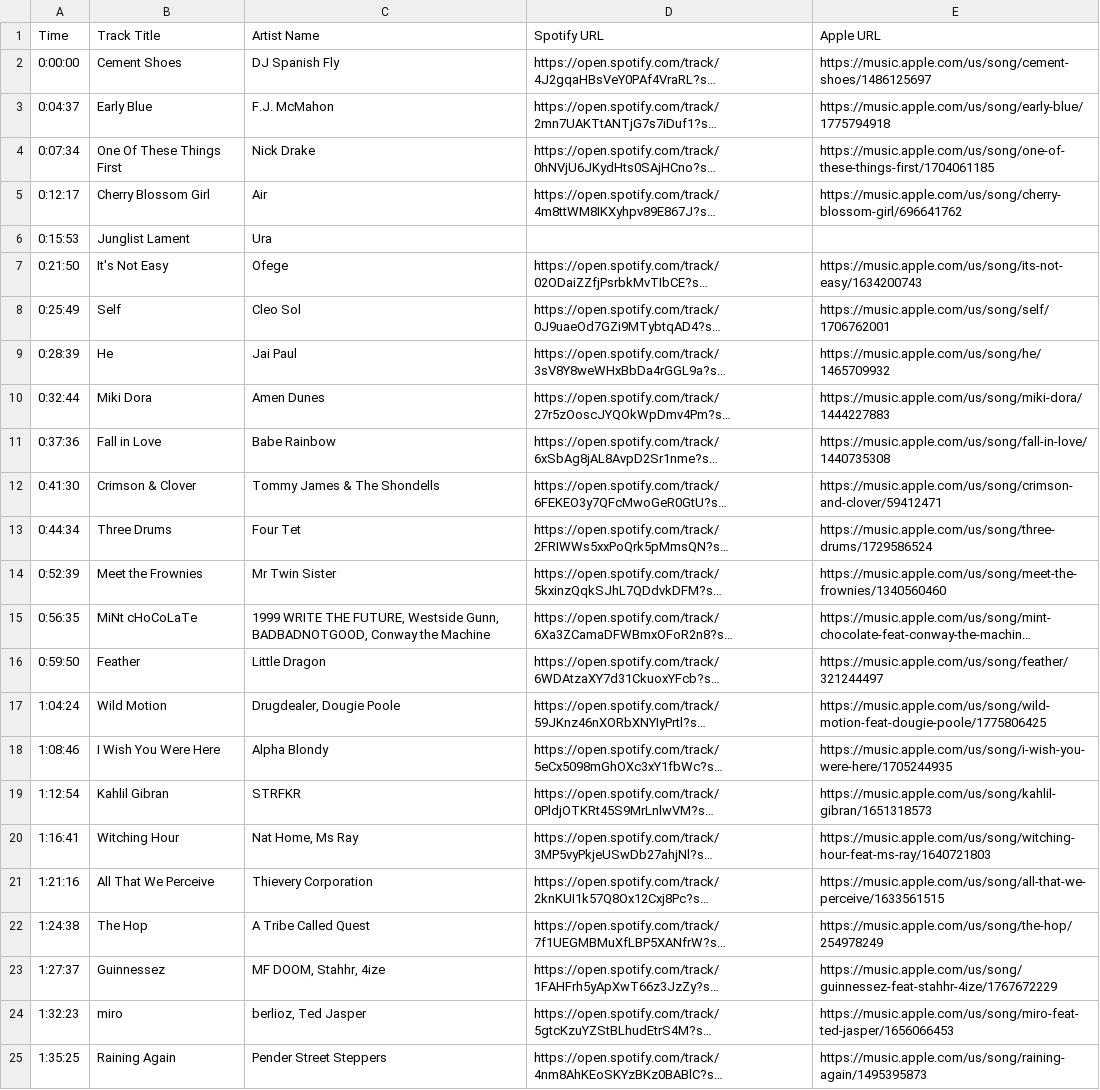
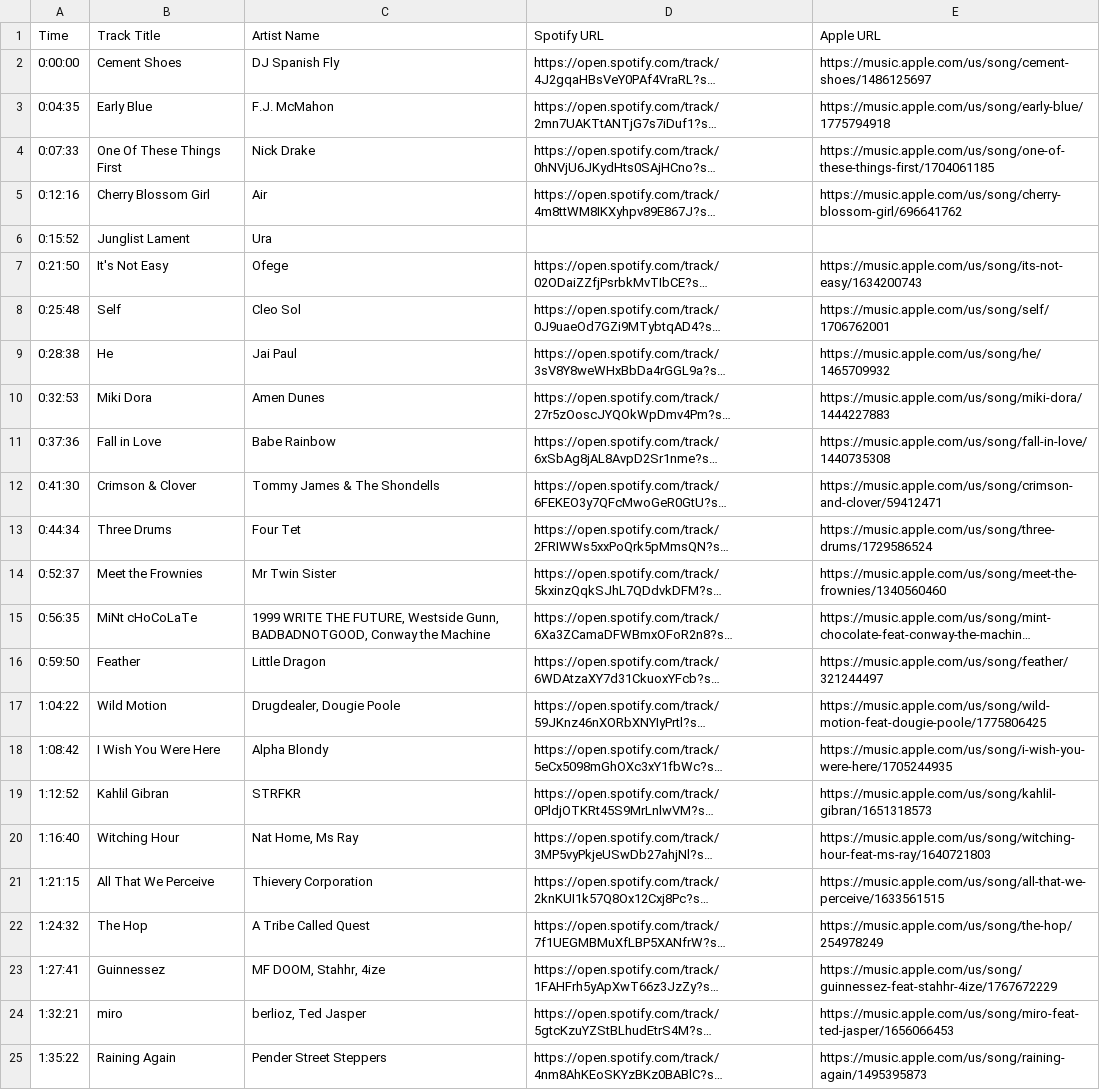
Before and after one commit to turkey-burger/playse, a CSV file: playse_10_tracklist.csv, drawn as a sheet; long unchanged cells end in …; the diff names each change by its address in the sheet, - before the commit and + after, or states it on an @@ line.

Commit message:
Update track lists with correct time stamps

```diff
--- a/playse_10_tracklist.csv
+++ b/playse_10_tracklist.csv
-A3 (Time): 0:04:37
+A3 (Time): 0:04:35
-A4 (Time): 0:07:34
+A4 (Time): 0:07:33
-A5 (Time): 0:12:17
+A5 (Time): 0:12:16
-A6 (Time): 0:15:53
+A6 (Time): 0:15:52
-A8 (Time): 0:25:49
+A8 (Time): 0:25:48
-A9 (Time): 0:28:39
+A9 (Time): 0:28:38
-A10 (Time): 0:32:44
+A10 (Time): 0:32:53
-A14 (Time): 0:52:39
+A14 (Time): 0:52:37
-A17 (Time): 1:04:24
+A17 (Time): 1:04:22
-A18 (Time): 1:08:46
+A18 (Time): 1:08:42
-A19 (Time): 1:12:54
+A19 (Time): 1:12:52
-A20 (Time): 1:16:41
+A20 (Time): 1:16:40
-A21 (Time): 1:21:16
+A21 (Time): 1:21:15
-A22 (Time): 1:24:38
+A22 (Time): 1:24:32
-A23 (Time): 1:27:37
+A23 (Time): 1:27:41
-A24 (Time): 1:32:23
+A24 (Time): 1:32:21
-A25 (Time): 1:35:25
+A25 (Time): 1:35:22
```
Also changed, not shown: playse_11_tracklist.csv, playse_12_tracklist.csv, 24 other files.
